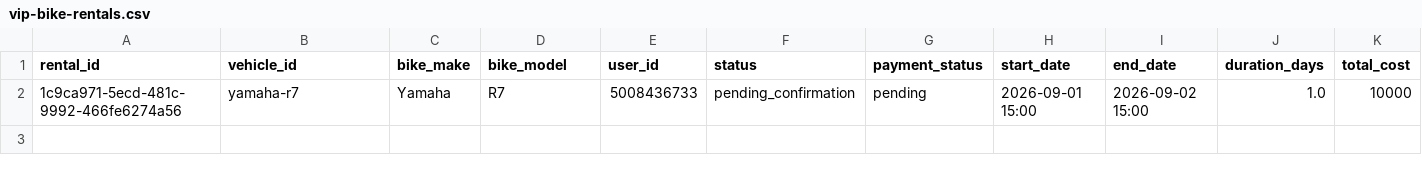
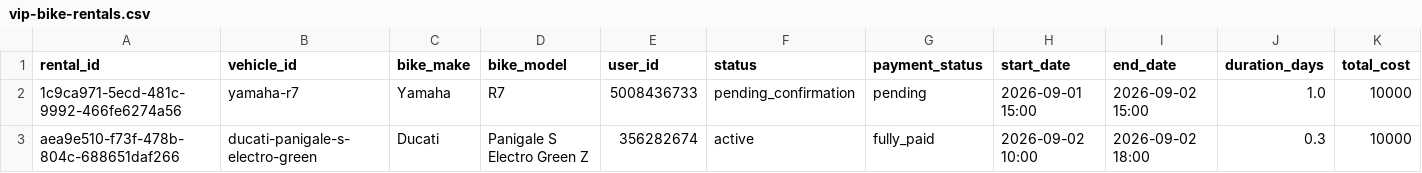
Before and after one commit to salavey13/carTest, a CSV file: public/docs/autoreply/vip-bike-rentals.csv, drawn as a sheet; only a part is shown; rows hold the shown columns only; the diff names each change by its address in the sheet, - before the commit and + after, or states it on an @@ line.

Commit message:
chore(rentals): regenerate active rentals CSV from Supabase

```diff
--- a/public/docs/autoreply/vip-bike-rentals.csv
+++ b/public/docs/autoreply/vip-bike-rentals.csv
+row 3: aea9e510-f73f-478b-804c-688651daf266 | ducati-panigale-s-electro-green | Ducati | Panigale S Electro Green Z | 356282674 | active | fully_paid | 2026-09-02 10:00 | 2026-09-02 18:00 | 0.3 | 10000
```
